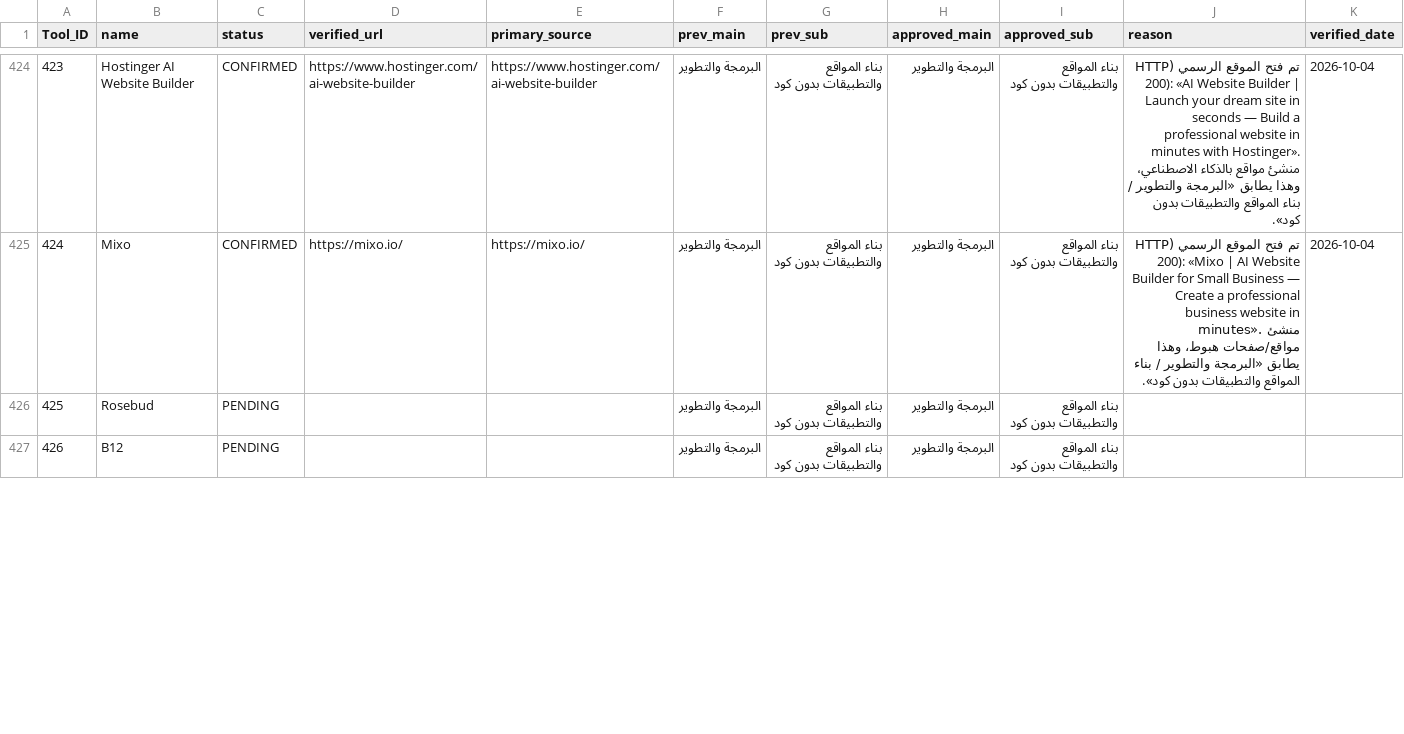
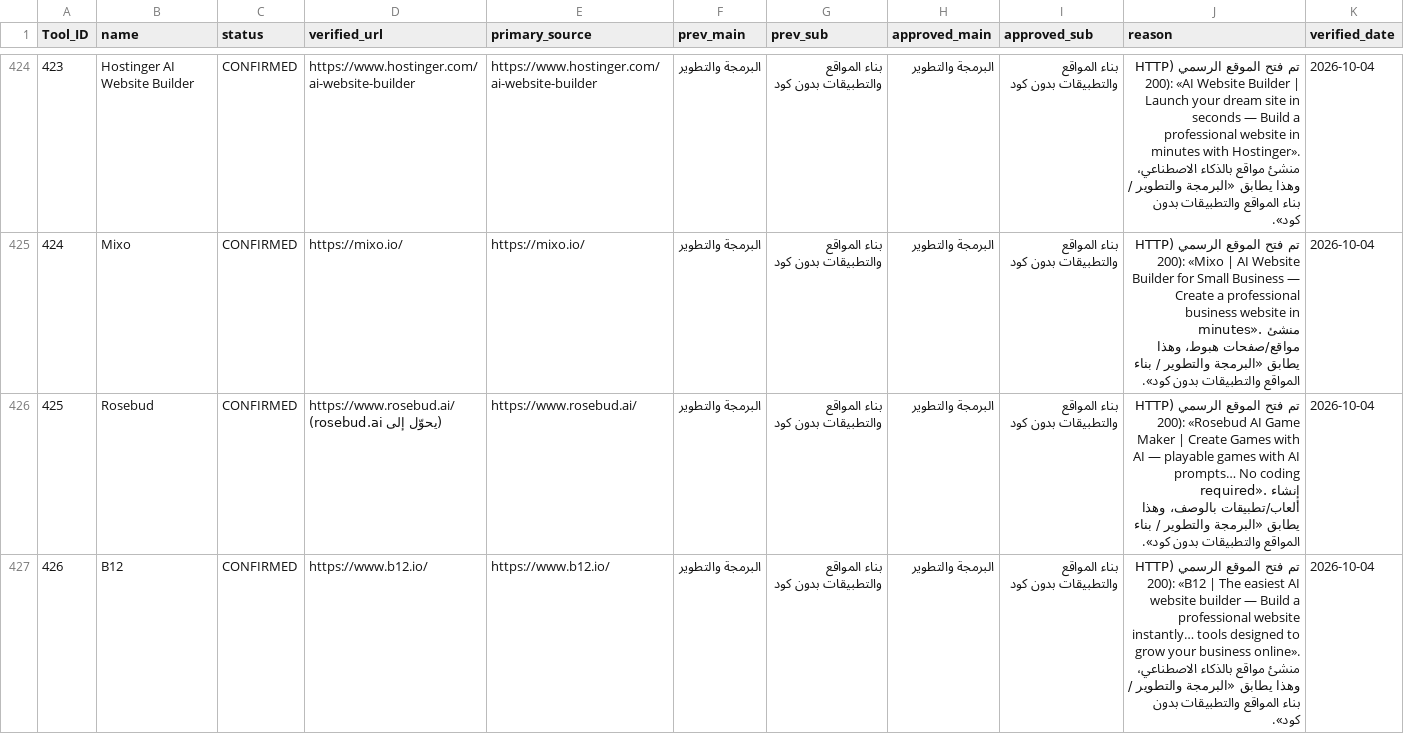
Before and after one commit to jr30rashid-coder/adasa-ai-audit1, a CSV file: AUDIT_LOG-1.csv, drawn as a sheet; only a part is shown, gaps mark what is left out; the diff covers the shown part only.

```diff
--- a/AUDIT_LOG-1.csv
+++ b/AUDIT_LOG-1.csv
@@ -425,3 +425,3 @@ Tool_ID,name,status,verified_url,primary_source,prev_main,prev_sub,approved_main
 424,Mixo,CONFIRMED,https://mixo.io/,https://mixo.io/,البرمجة والتطوير,بناء المواقع والتطبيقات بدون كود,البرمجة والتطوير,بناء المواقع والتطبيقات بدون كود,تم فتح الموقع الرسمي (HTTP 200): «Mixo | AI Website Builder for Small Business — Create a professional business website in minutes». منشئ مواقع/صفحات هبوط، وهذا يطابق «البرمجة والتطوير / بناء المواقع والتطبيقات بدون كود».,2026-10-04
-425,Rosebud,PENDING,,,البرمجة والتطوير,بناء المواقع والتطبيقات بدون كود,البرمجة والتطوير,بناء المواقع والتطبيقات بدون كود,,
-426,B12,PENDING,,,البرمجة والتطوير,بناء المواقع والتطبيقات بدون كود,البرمجة والتطوير,بناء المواقع والتطبيقات بدون كود,,
+425,Rosebud,CONFIRMED,https://www.rosebud.ai/ (يحوّل إلى rosebud.ai),https://www.rosebud.ai/,البرمجة والتطوير,بناء المواقع والتطبيقات بدون كود,البرمجة والتطوير,بناء المواقع والتطبيقات بدون كود,تم فتح الموقع الرسمي (HTTP 200): «Rosebud AI Game Maker | Create Games with AI — playable games with AI prompts… No coding required». إنشاء ألعاب/تطبيقات بالوصف، وهذا يطابق «البرمجة والتطوير / بناء المواقع والتطبيقات بدون كود».,2026-10-04
+426,B12,CONFIRMED,https://www.b12.io/,https://www.b12.io/,البرمجة والتطوير,بناء المواقع والتطبيقات بدون كود,البرمجة والتطوير,بناء المواقع والتطبيقات بدون كود,تم فتح الموقع الرسمي (HTTP 200): «B12 | The easiest AI website builder — Build a professional website instantly… tools designed to grow your business online». منشئ مواقع بالذكاء الاصطناعي، وهذا يطابق «البرمجة والتطوير / بناء المواقع والتطبيقات بدون كود».,2026-10-04
```
Also changed, not shown: 38 edited cells elsewhere in this file, 1 other file.
